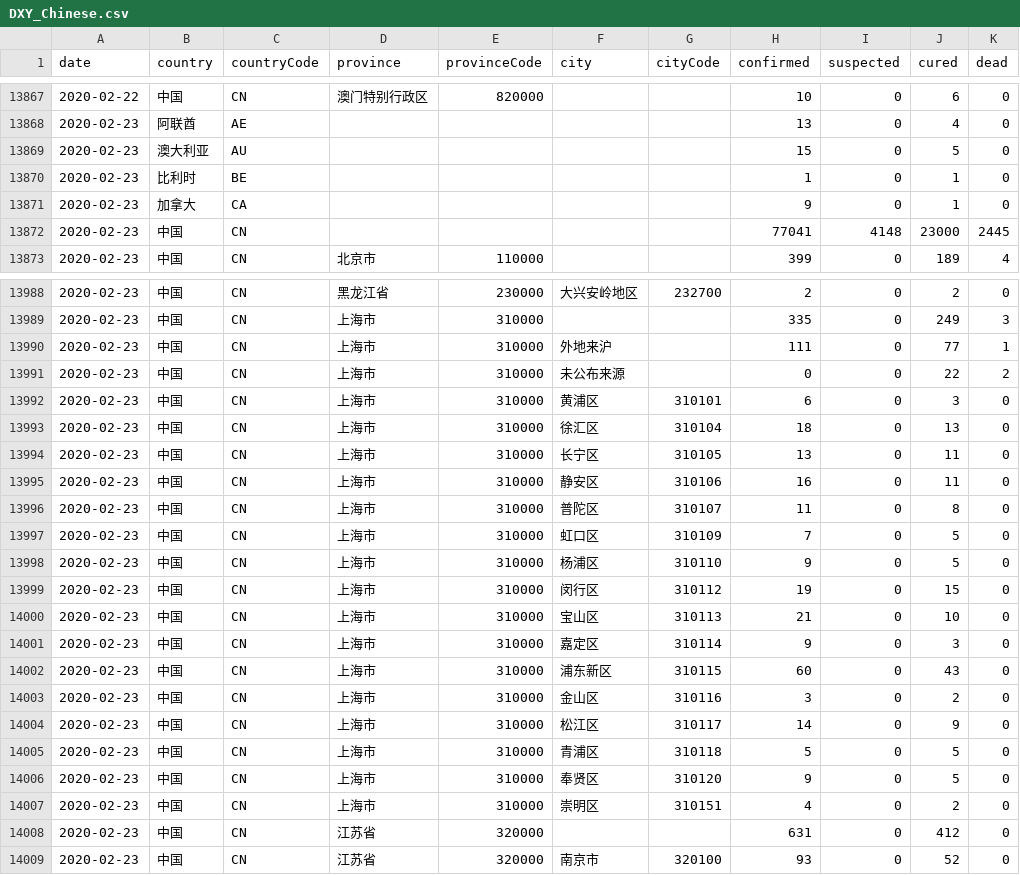
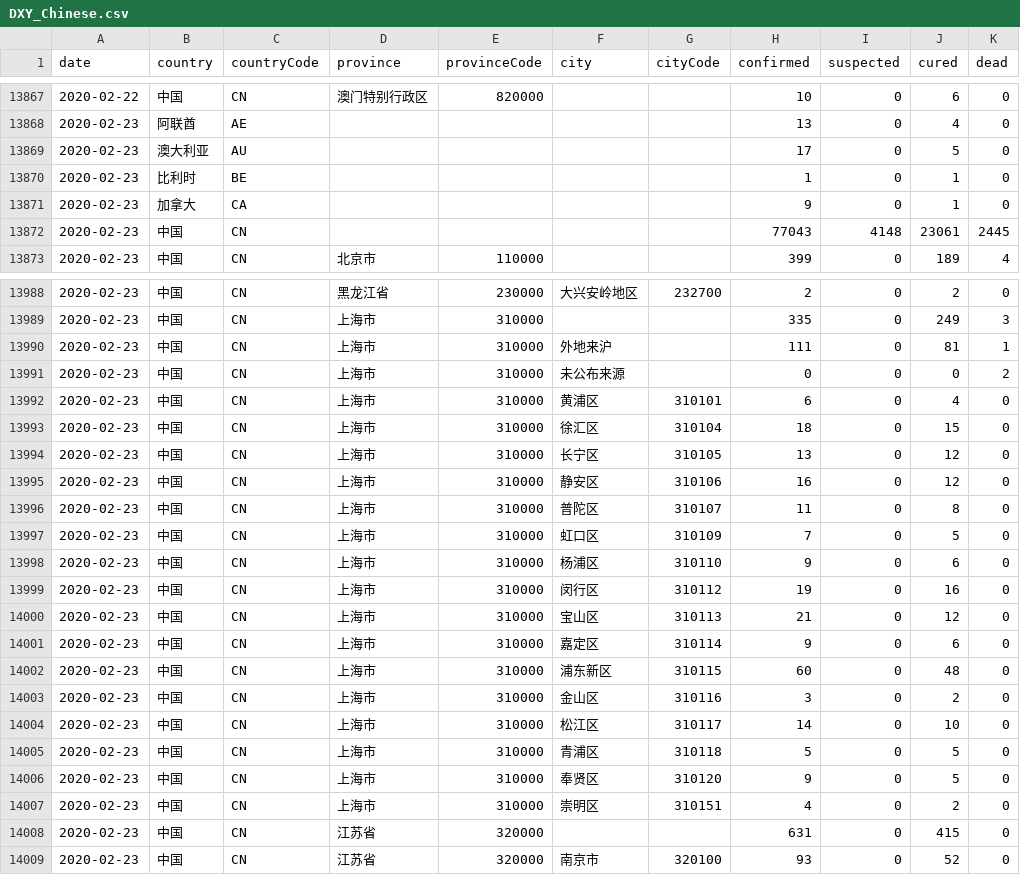
Before and after one commit to YiranJing/Coronavirus-Epidemic-COVID-19, a CSV file: data/DXY_Chinese.csv, drawn as a sheet; only a part is shown, gaps mark what is left out; the diff covers the shown part only.

```diff
--- a/data/DXY_Chinese.csv
+++ b/data/DXY_Chinese.csv
@@ -13868,6 +13868,6 @@ date,country,countryCode,province,provinceCode,city,cityCode,confirmed,suspected
 2020-02-23,阿联酋,AE,,,,,13,0,4,0
-2020-02-23,澳大利亚,AU,,,,,15,0,5,0
+2020-02-23,澳大利亚,AU,,,,,17,0,5,0
 2020-02-23,比利时,BE,,,,,1,0,1,0
 2020-02-23,加拿大,CA,,,,,9,0,1,0
-2020-02-23,中国,CN,,,,,77041,4148,23000,2445
+2020-02-23,中国,CN,,,,,77043,4148,23061,2445
 2020-02-23,中国,CN,北京市,110000,,,399,0,189,4
@@ -13989,17 +13989,17 @@ date,country,countryCode,province,provinceCode,city,cityCode,confirmed,suspected
 2020-02-23,中国,CN,上海市,310000,,,335,0,249,3
-2020-02-23,中国,CN,上海市,310000,外地来沪,,111,0,77,1
-2020-02-23,中国,CN,上海市,310000,未公布来源,,0,0,22,2
-2020-02-23,中国,CN,上海市,310000,黄浦区,310101,6,0,3,0
-2020-02-23,中国,CN,上海市,310000,徐汇区,310104,18,0,13,0
-2020-02-23,中国,CN,上海市,310000,长宁区,310105,13,0,11,0
-2020-02-23,中国,CN,上海市,310000,静安区,310106,16,0,11,0
+2020-02-23,中国,CN,上海市,310000,外地来沪,,111,0,81,1
+2020-02-23,中国,CN,上海市,310000,未公布来源,,0,0,0,2
+2020-02-23,中国,CN,上海市,310000,黄浦区,310101,6,0,4,0
+2020-02-23,中国,CN,上海市,310000,徐汇区,310104,18,0,15,0
+2020-02-23,中国,CN,上海市,310000,长宁区,310105,13,0,12,0
+2020-02-23,中国,CN,上海市,310000,静安区,310106,16,0,12,0
 2020-02-23,中国,CN,上海市,310000,普陀区,310107,11,0,8,0
 2020-02-23,中国,CN,上海市,310000,虹口区,310109,7,0,5,0
-2020-02-23,中国,CN,上海市,310000,杨浦区,310110,9,0,5,0
-2020-02-23,中国,CN,上海市,310000,闵行区,310112,19,0,15,0
-2020-02-23,中国,CN,上海市,310000,宝山区,310113,21,0,10,0
-2020-02-23,中国,CN,上海市,310000,嘉定区,310114,9,0,3,0
-2020-02-23,中国,CN,上海市,310000,浦东新区,310115,60,0,43,0
+2020-02-23,中国,CN,上海市,310000,杨浦区,310110,9,0,6,0
+2020-02-23,中国,CN,上海市,310000,闵行区,310112,19,0,16,0
+2020-02-23,中国,CN,上海市,310000,宝山区,310113,21,0,12,0
+2020-02-23,中国,CN,上海市,310000,嘉定区,310114,9,0,6,0
+2020-02-23,中国,CN,上海市,310000,浦东新区,310115,60,0,48,0
 2020-02-23,中国,CN,上海市,310000,金山区,310116,3,0,2,0
-2020-02-23,中国,CN,上海市,310000,松江区,310117,14,0,9,0
+2020-02-23,中国,CN,上海市,310000,松江区,310117,14,0,10,0
 2020-02-23,中国,CN,上海市,310000,青浦区,310118,5,0,5,0
@@ -14007,3 +14007,3 @@ date,country,countryCode,province,provinceCode,city,cityCode,confirmed,suspected
 2020-02-23,中国,CN,上海市,310000,崇明区,310151,4,0,2,0
-2020-02-23,中国,CN,江苏省,320000,,,631,0,412,0
+2020-02-23,中国,CN,江苏省,320000,,,631,0,415,0
 2020-02-23,中国,CN,江苏省,320000,南京市,320100,93,0,52,0
```
Also changed, not shown: 1 added row and 45 edited cells elsewhere in this file, data/DXYArea.csv, 4 other files.
